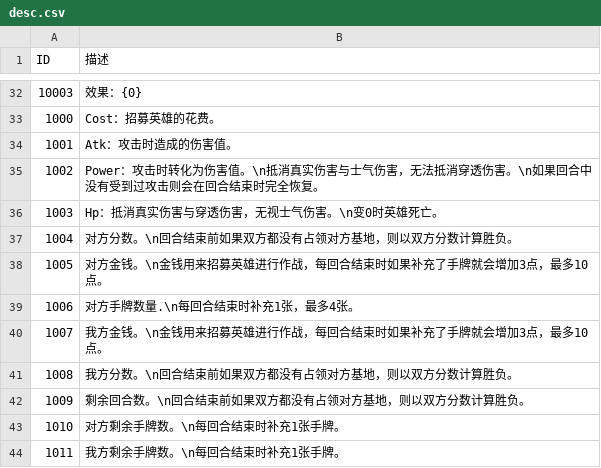
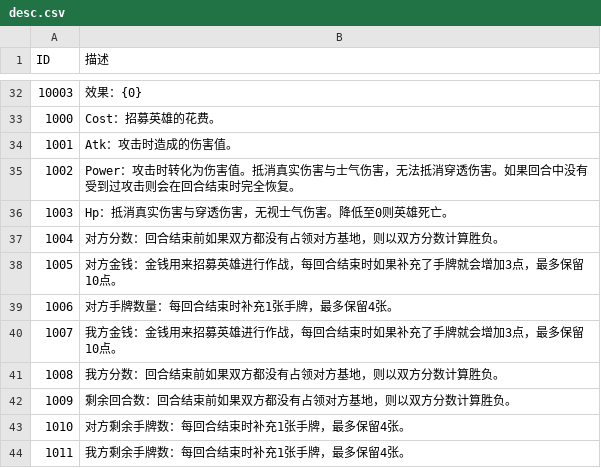
Before and after one commit to PenpenLi/FinalWar_data, a CSV file: csv/desc.csv, drawn as a sheet; only a part is shown, gaps mark what is left out; the diff names each change by its address in the sheet, - before the commit and + after, or states it on an @@ line.

```diff
--- a/csv/desc.csv
+++ b/csv/desc.csv
-B35 (描述): …伤害值。\n抵消真实伤害与士气伤害，无法抵消穿透伤害。\n如果回合…
+B35 (描述): …伤害值。抵消真实伤害与士气伤害，无法抵消穿透伤害。如果回合…
-B36 (描述): Hp：抵消真实伤害与穿透伤害，无视士气伤害。\n变0时英雄死亡。
+B36 (描述): Hp：抵消真实伤害与穿透伤害，无视士气伤害。降低至0则英雄死亡。
-B37 (描述): 对方分数。\n回合结束前如果双方都没有占领对方基地，则以双方分数计算胜负。
+B37 (描述): 对方分数：回合结束前如果双方都没有占领对方基地，则以双方分数计算胜负。
-B38 (描述): 对方金钱。\n金钱用来招募英雄进行作战，每回合结束时如果补充了手牌就会增加3点，最多10点。
+B38 (描述): 对方金钱：金钱用来招募英雄进行作战，每回合结束时如果补充了手牌就会增加3点，最多保留10点。
-B39 (描述): 对方手牌数量.\n每回合结束时补充1张，最多4张。
+B39 (描述): 对方手牌数量：每回合结束时补充1张手牌，最多保留4张。
-B40 (描述): 我方金钱。\n金钱用来招募英雄进行作战，每回合结束时如果补充了手牌就会增加3点，最多10点。
+B40 (描述): 我方金钱：金钱用来招募英雄进行作战，每回合结束时如果补充了手牌就会增加3点，最多保留10点。
-B41 (描述): 我方分数。\n回合结束前如果双方都没有占领对方基地，则以双方分数计算胜负。
+B41 (描述): 我方分数：回合结束前如果双方都没有占领对方基地，则以双方分数计算胜负。
-B42 (描述): 剩余回合数。\n回合结束前如果双方都没有占领对方基地，则以双方分数计算胜负。
+B42 (描述): 剩余回合数：回合结束前如果双方都没有占领对方基地，则以双方分数计算胜负。
-B43 (描述): 对方剩余手牌数。\n每回合结束时补充1张手牌。
+B43 (描述): 对方剩余手牌数：每回合结束时补充1张手牌，最多保留4张。
-B44 (描述): 我方剩余手牌数。\n每回合结束时补充1张手牌。
+B44 (描述): 我方剩余手牌数：每回合结束时补充1张手牌，最多保留4张。
```
